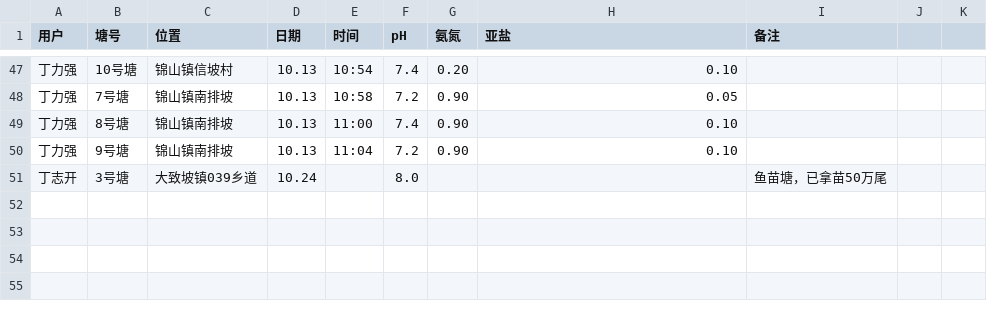
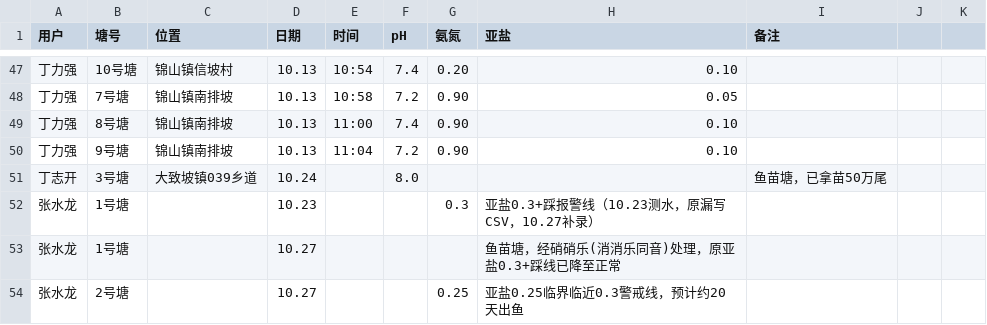
Before and after one commit to shengjunfu02-maker/iwork, a CSV file: 数据/水质检测记录.csv, drawn as a sheet; only a part is shown, gaps mark what is left out.

Commit message:
10-27归纳：水质CSV回写张水龙10.27测水(1号塘正常/2号塘亚盐0.25)+补录10.23漏写1号塘亚盐0.3

```diff
--- a/数据/水质检测记录.csv
+++ b/数据/水质检测记录.csv
@@ -51 +51,4 @@
 丁志开,3号塘,大致坡镇039乡道,10.24,,8.0,,,鱼苗塘，已拿苗50万尾
+张水龙,1号塘,,10.23,,,0.3,亚盐0.3+踩报警线（10.23测水，原漏写CSV，10.27补录）
+张水龙,1号塘,,10.27,,,,鱼苗塘，经硝硝乐(消消乐同音)处理，原亚盐0.3+踩线已降至正常
+张水龙,2号塘,,10.27,,,0.25,亚盐0.25临界临近0.3警戒线，预计约20天出鱼
```
